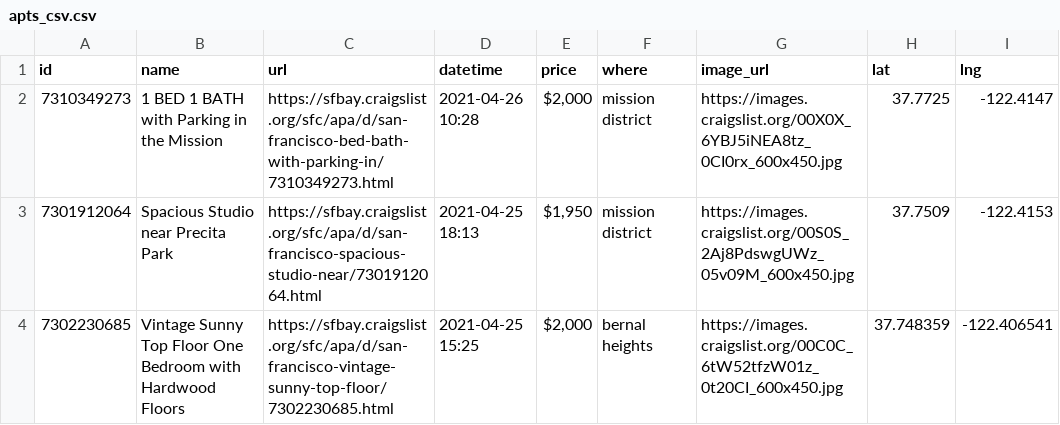
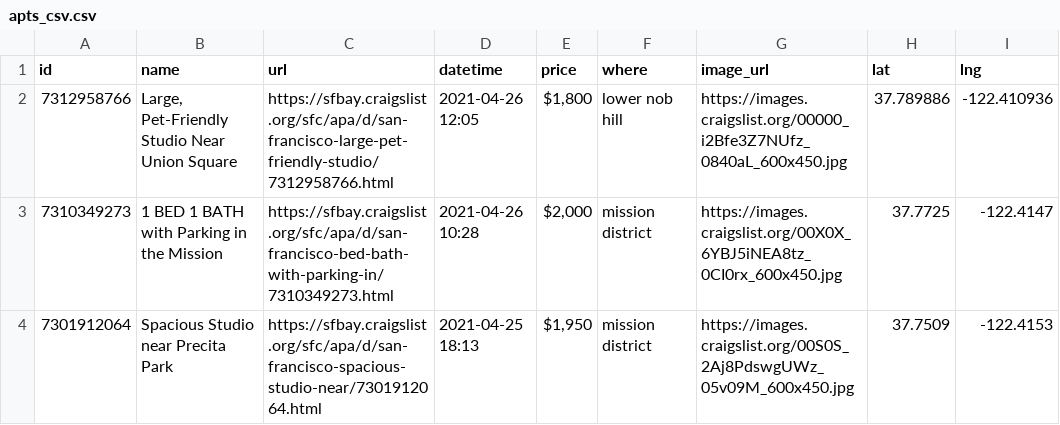
Before and after one commit to jackdbastian/jackdbastian.github.io, a CSV file: _data/apts_csv.csv, drawn as a sheet; only a part is shown; the shorter side is filled out with more unchanged rows; the diff names each change by its address in the sheet, - before the commit and + after, or states it on an @@ line.

```diff
--- a/_data/apts_csv.csv
+++ b/_data/apts_csv.csv
+row 2: 7312958766 | Large, Pet-Friendly Studio Near Union Square | https://sfbay.craigslist.org/sfc/apa/d/san-francisco-large-pet-friendly-studio/7312958766.html | 2021-04-26 12:05 | $1,800 | lower nob hill | https://images.craigslist.org/00000_i2Bfe3Z7NUfz_0840aL_600x450.jpg | 37.789886 | -122.410936
```
Also changed, not shown: 1 other file.
